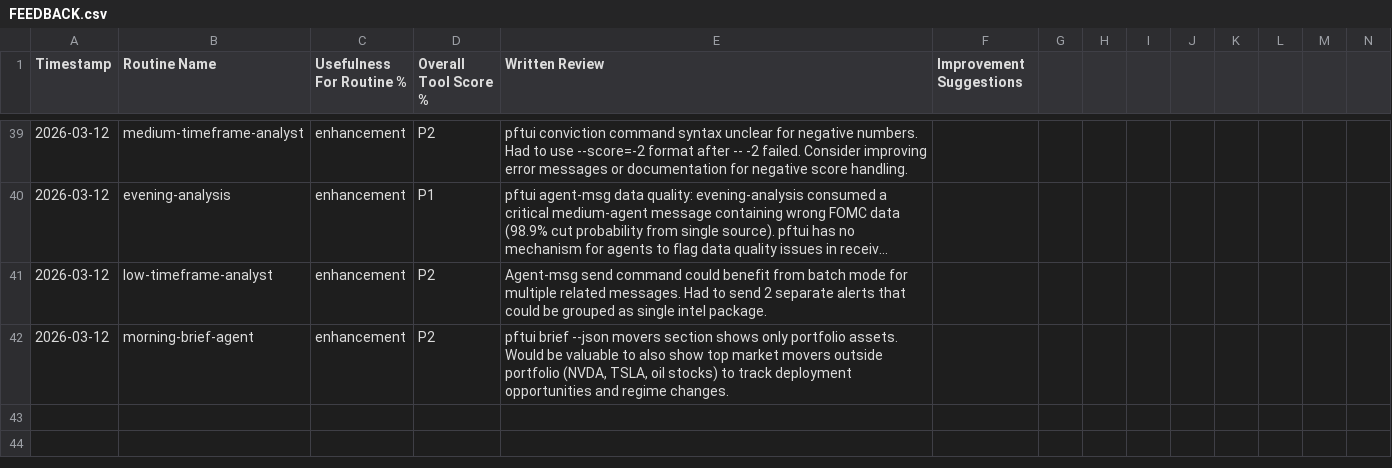
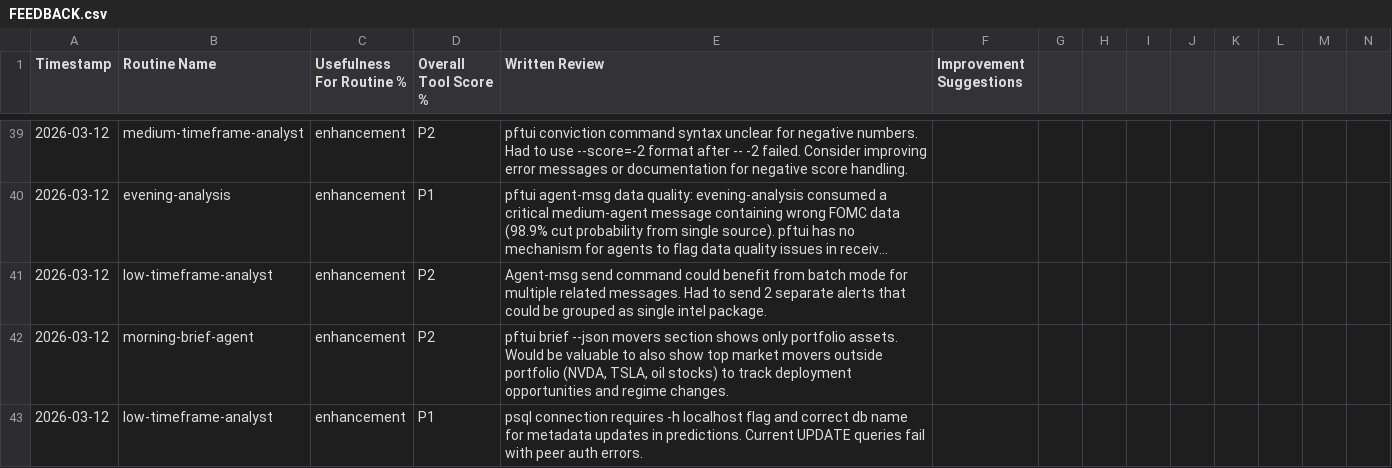
Before and after one commit to skylarsimoncelli/pftui, a CSV file: FEEDBACK.csv, drawn as a sheet; only a part is shown, gaps mark what is left out; long unchanged cells end in …; rows hold the shown columns only; the diff names each change by its address in the sheet, - before the commit and + after, or states it on an @@ line.

Commit message:
Low-timeframe analyst midday run: psql connection enhancement feedback

```diff
--- a/FEEDBACK.csv
+++ b/FEEDBACK.csv
+row 43: 2026-03-12 | low-timeframe-analyst | enhancement | P1 | psql connection requires -h localhost flag and correct db name for metadata updates in predictions. Current UPDATE queries fail with peer auth errors.
```
